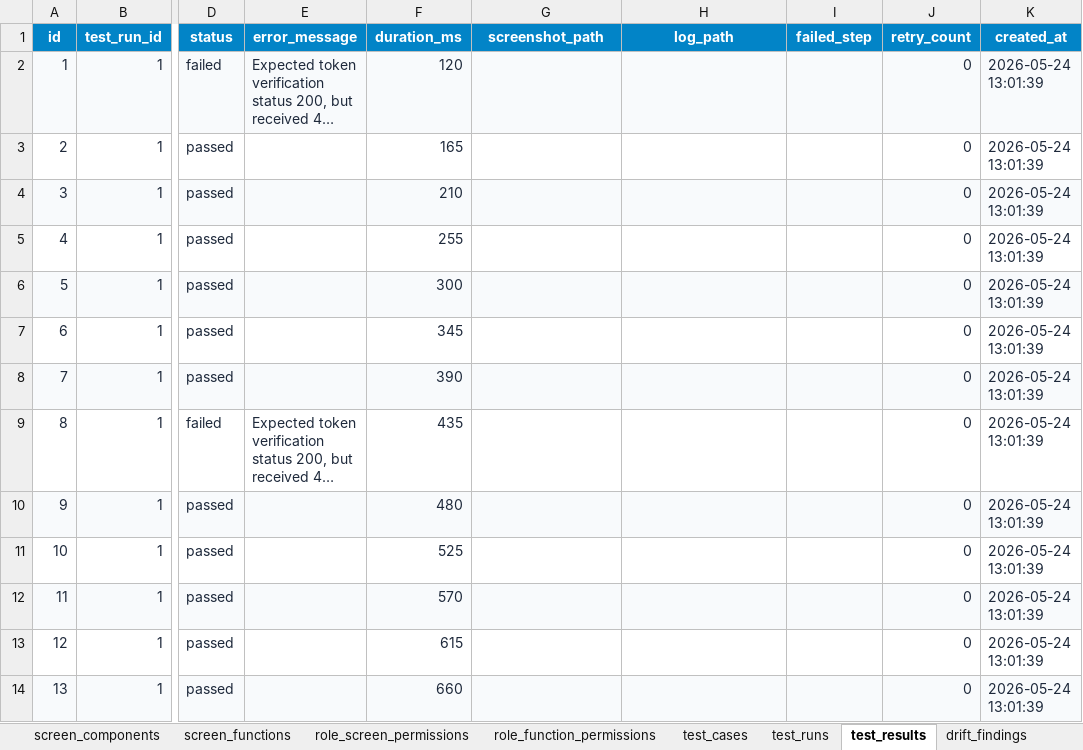
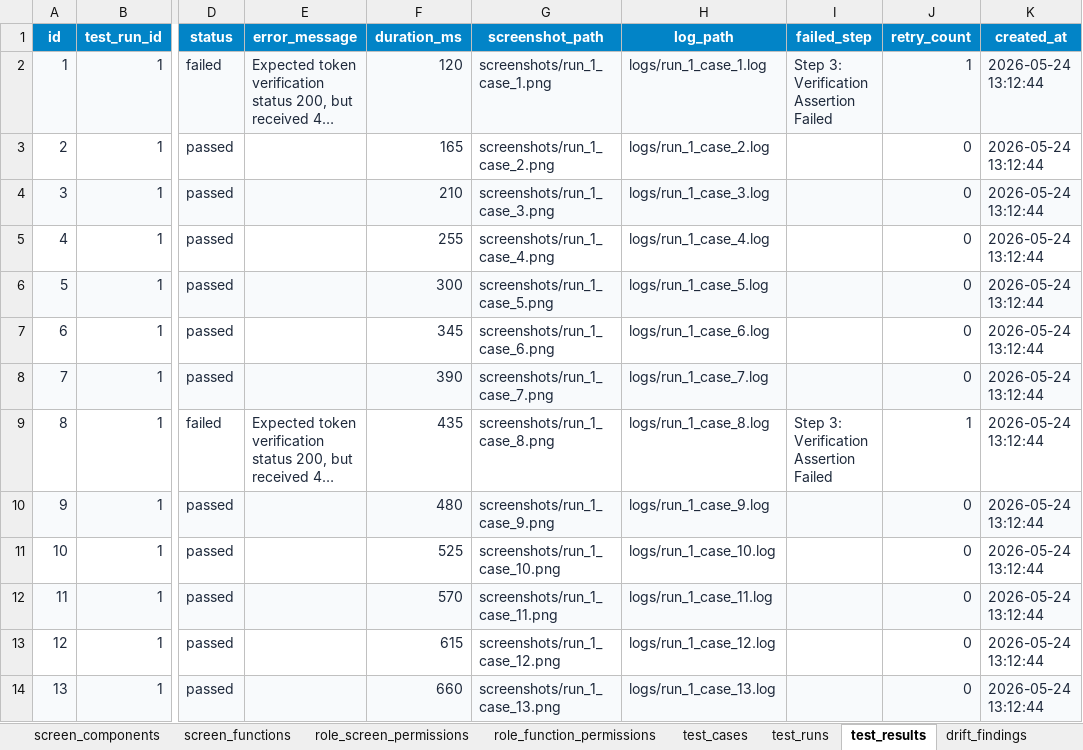
Before and after one commit to shaikhrais/primecare-platform, an Excel workbook: artifacts/primecare_governance_registry.xlsx, sheet test_results, drawn as a sheet; only a part is shown, gaps mark what is left out; long unchanged cells end in …; values as stored, in another font and other column widths than the file's, no borders; the diff covers the shown part only; the diff names each change by its address in the sheet, - before the commit and + after, or states it on an @@ line.

```diff
--- a/artifacts/primecare_governance_registry.xlsx (sheet test_results)
+++ b/artifacts/primecare_governance_registry.xlsx (sheet test_results)
-G2 (screenshot_path): (empty)
+G2 (screenshot_path): screenshots/run_1_case_1.png
-H2 (log_path): (empty)
+H2 (log_path): logs/run_1_case_1.log
-I2 (failed_step): (empty)
+I2 (failed_step): Step 3: Verification Assertion Failed
-J2 (retry_count): 0
+J2 (retry_count): 1
-K2:K14 (created_at): 2026-05-24 13:01:39
+K2:K14 (created_at): 2026-05-24 13:12:44
-G3 (screenshot_path): (empty)
+G3 (screenshot_path): screenshots/run_1_case_2.png
-H3 (log_path): (empty)
+H3 (log_path): logs/run_1_case_2.log
-G4 (screenshot_path): (empty)
+G4 (screenshot_path): screenshots/run_1_case_3.png
-H4 (log_path): (empty)
+H4 (log_path): logs/run_1_case_3.log
-G5 (screenshot_path): (empty)
+G5 (screenshot_path): screenshots/run_1_case_4.png
-H5 (log_path): (empty)
+H5 (log_path): logs/run_1_case_4.log
-G6 (screenshot_path): (empty)
+G6 (screenshot_path): screenshots/run_1_case_5.png
-H6 (log_path): (empty)
+H6 (log_path): logs/run_1_case_5.log
-G7 (screenshot_path): (empty)
+G7 (screenshot_path): screenshots/run_1_case_6.png
-H7 (log_path): (empty)
+H7 (log_path): logs/run_1_case_6.log
-G8 (screenshot_path): (empty)
+G8 (screenshot_path): screenshots/run_1_case_7.png
-H8 (log_path): (empty)
+H8 (log_path): logs/run_1_case_7.log
-G9 (screenshot_path): (empty)
+G9 (screenshot_path): screenshots/run_1_case_8.png
-H9 (log_path): (empty)
+H9 (log_path): logs/run_1_case_8.log
-I9 (failed_step): (empty)
+I9 (failed_step): Step 3: Verification Assertion Failed
-J9 (retry_count): 0
+J9 (retry_count): 1
-G10 (screenshot_path): (empty)
+G10 (screenshot_path): screenshots/run_1_case_9.png
-H10 (log_path): (empty)
+H10 (log_path): logs/run_1_case_9.log
-G11 (screenshot_path): (empty)
+G11 (screenshot_path): screenshots/run_1_case_10.png
-H11 (log_path): (empty)
+H11 (log_path): logs/run_1_case_10.log
-G12 (screenshot_path): (empty)
+G12 (screenshot_path): screenshots/run_1_case_11.png
-H12 (log_path): (empty)
+H12 (log_path): logs/run_1_case_11.log
-G13 (screenshot_path): (empty)
+G13 (screenshot_path): screenshots/run_1_case_12.png
-H13 (log_path): (empty)
+H13 (log_path): logs/run_1_case_12.log
-G14 (screenshot_path): (empty)
+G14 (screenshot_path): screenshots/run_1_case_13.png
-H14 (log_path): (empty)
+H14 (log_path): logs/run_1_case_13.log
```
Also changed, not shown: 1057 edited cells elsewhere in this sheet, sheet screen_api_links, sheet api_endpoints, sheet screen_functions, sheet code_files, sheet artifact_dependencies, sheet package_files, 19 more sheets, 2 other files.
